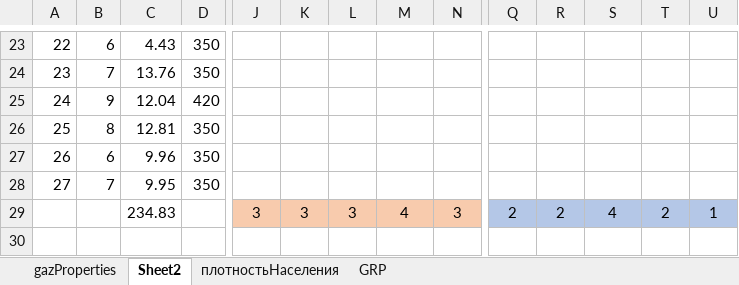
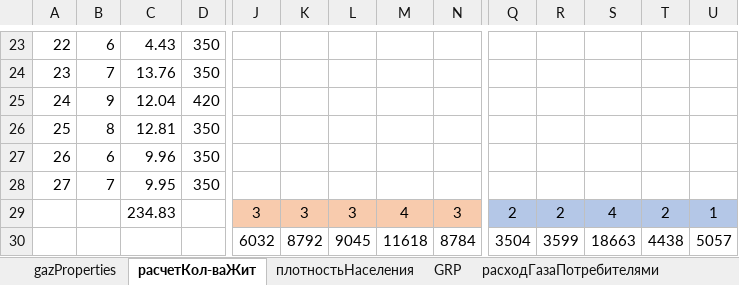
Before and after one commit to vetrogon-sys/ASK_Diplom, an Excel workbook: documentation/calculation/GazProperties.xlsx, sheet расчетКол-ваЖит, drawn as a sheet; only a part is shown, gaps mark what is left out; values as stored, in another font and other column widths than the file's, no borders; rows hold the shown columns only; the diff names each change by its address in the sheet, - before the commit and + after, or states it on an @@ line.

Commit message:
step 3 - calculate {     - "расчет расхода газа потребитялями" }

```diff
--- a/documentation/calculation/GazProperties.xlsx (sheet расчетКол-ваЖит)
+++ b/documentation/calculation/GazProperties.xlsx (sheet расчетКол-ваЖит)
-sheet tab: Sheet2
+sheet tab: расчетКол-ваЖит
+sheet tab: расходГазаПотребителями
+row 30:  |  |  |  | 6032 | 8792 | 9045 | 11618 | 8784 | 3504 | 3599 | 18663 | 4438 | 5057
```
Also changed, not shown: formulas that keep their value, 1 other file.
